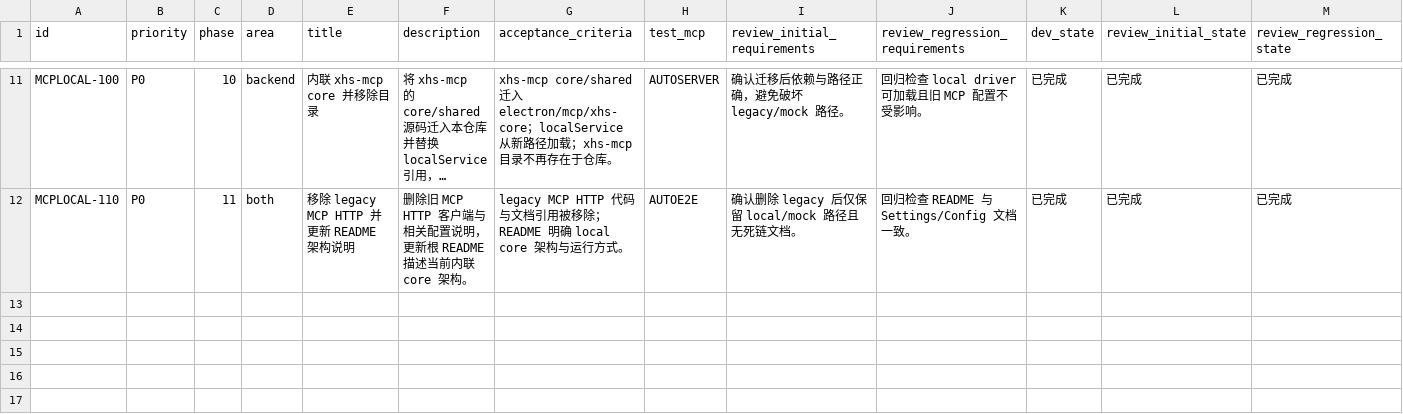
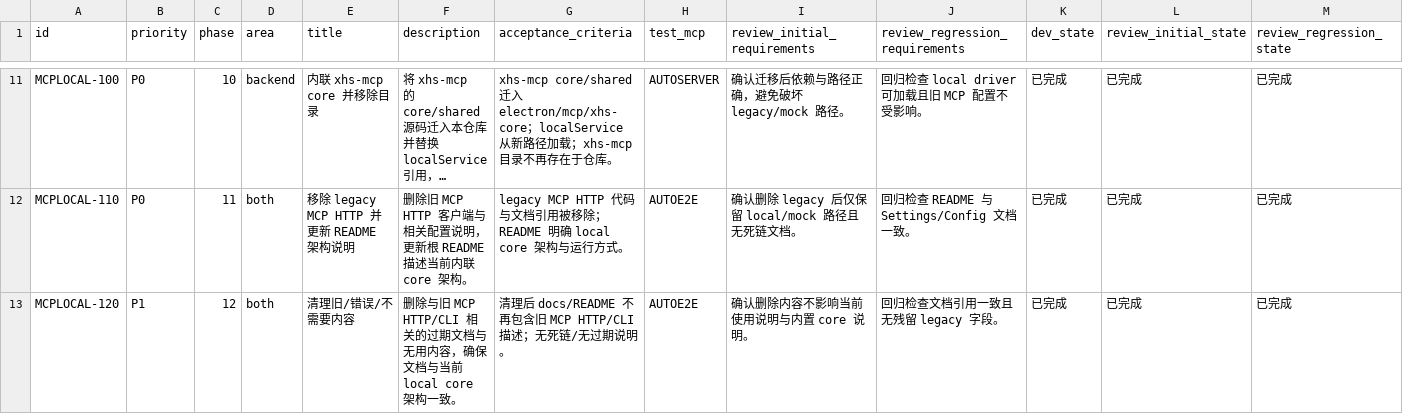
Before and after one commit to GalaxyXieyu/XHS-Runner, a CSV file: issues/2026-01-08_12-21-19-replace-mcp-local-service.csv, drawn as a sheet; only a part is shown, gaps mark what is left out; long unchanged cells end in …; rows hold the shown columns only; the diff names each change by its address in the sheet, - before the commit and + after, or states it on an @@ line.

Commit message:
[MCPLOCAL-120] 清理旧/错误/不需要内容

```diff
--- a/issues/2026-01-08_12-21-19-replace-mcp-local-service.csv
+++ b/issues/2026-01-08_12-21-19-replace-mcp-local-service.csv
+row 13: MCPLOCAL-120 | P1 | 12 | both | 清理旧/错误/不需要内容 | 删除与旧 MCP HTTP/CLI 相关的过期文档与无用内容，确保文档与当前 local core 架构一致。 | 清理后 docs/README 不再包含旧 MCP HTTP/CLI 描述；无死链/无过期说明。 | AUTOE2E | 确认删除内容不影响当前使用说明与内置 core 说明。 | 回归检查文档引用一致且无残留 legacy 字段。 | 已完成 | 已完成 | 已完成
```
Also changed, not shown: 23 other files.
